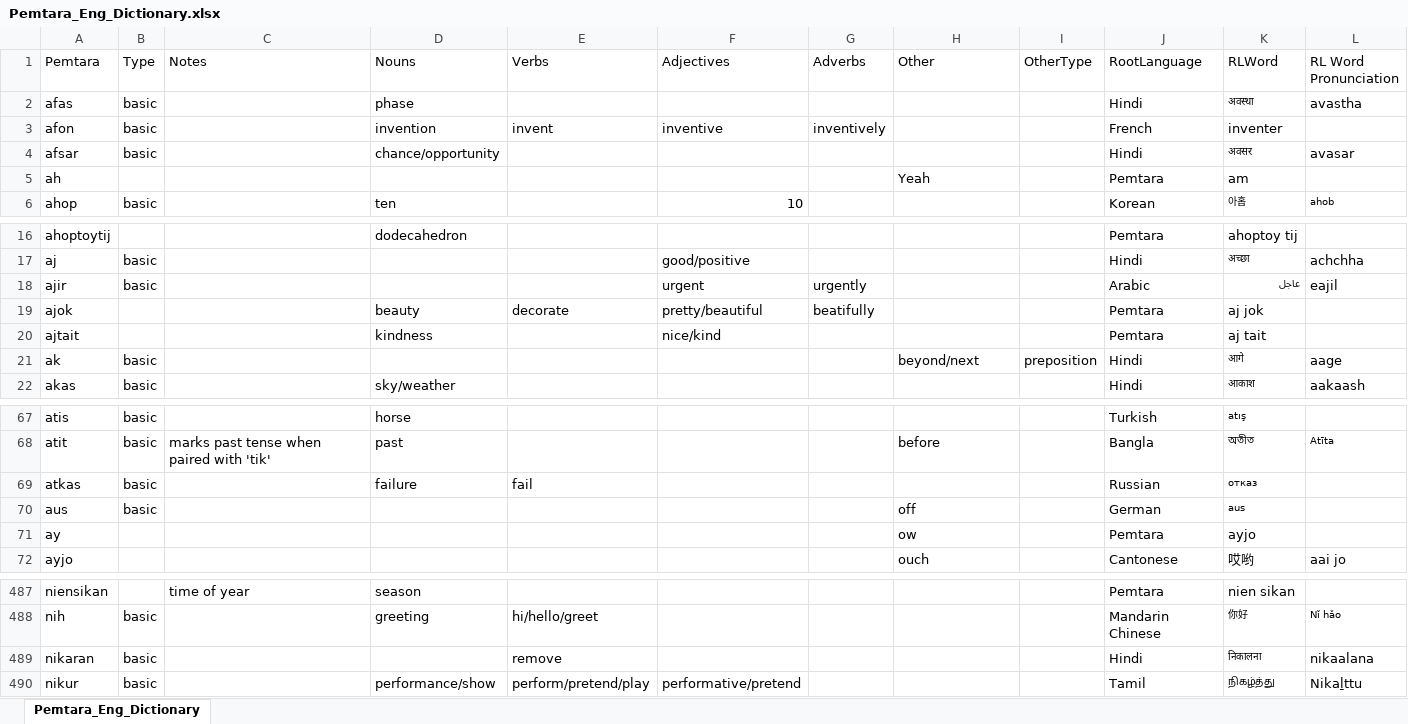
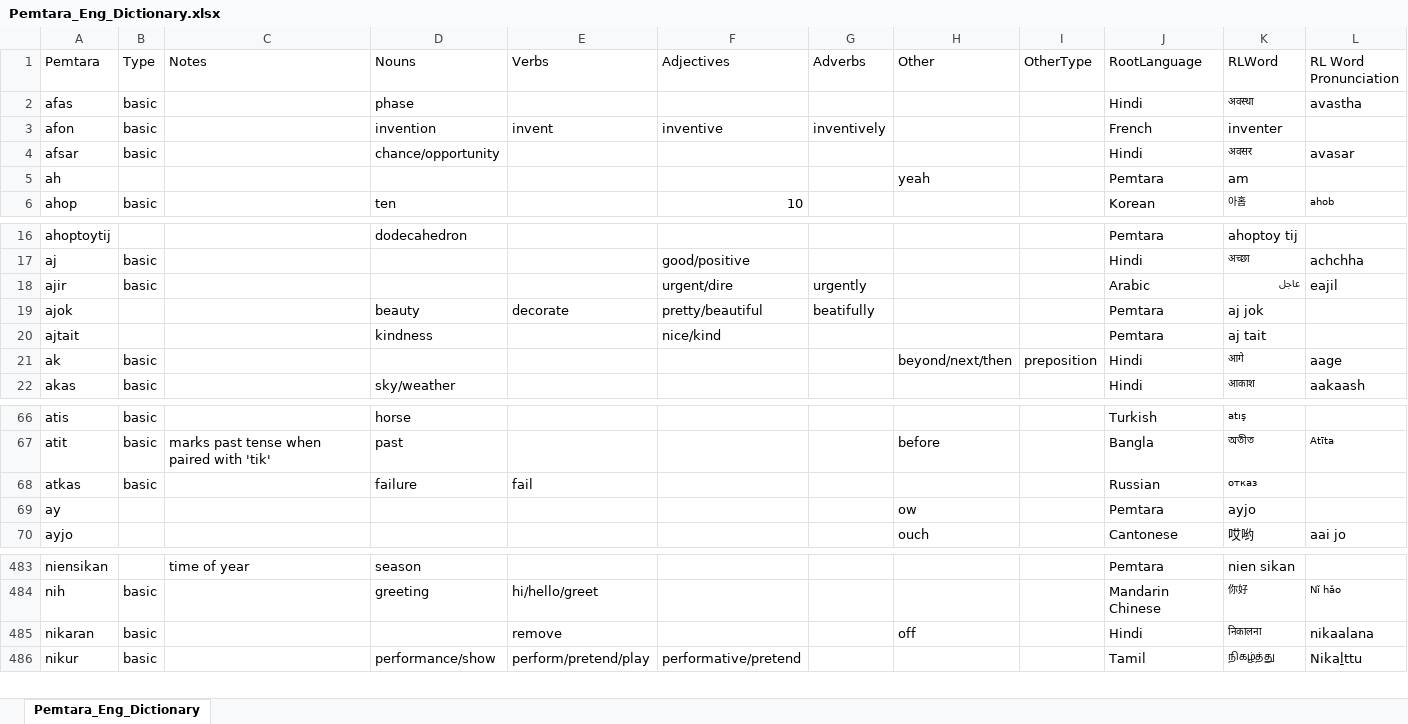
Before and after one commit to brushscape/Orostara-Dictionary, an Excel workbook: files/Pemtara_Eng_Dictionary.xlsx, sheet Pemtara_Eng_Dictionary, drawn as a sheet; only a part is shown, gaps mark what is left out; values as stored, in another font and other column widths than the file's, no borders; table styles not drawn; removed rows and columns are numbered as before the commit, all else as after; the diff covers the shown part only; the diff names each change by its address in the sheet, - before the commit and + after, or states it on an @@ line.

Commit message:
jk wanted to make sure we only have 700 in basic now

```diff
--- a/files/Pemtara_Eng_Dictionary.xlsx (sheet Pemtara_Eng_Dictionary)
+++ b/files/Pemtara_Eng_Dictionary.xlsx (sheet Pemtara_Eng_Dictionary)
-H5 (Other): Yeah
+H5 (Other): yeah
-F18 (Adjectives): urgent
+F18 (Adjectives): urgent/dire
-H21 (Other): beyond/next
+H21 (Other): beyond/next/then
-row 70: aus | basic |  |  |  |  |  | off |  | German | aus
-H485 (Other): (empty)
+H485 (Other): off
```
Also changed, not shown: 1 added row, 4 removed rows and 6 edited cells elsewhere in this sheet, 1 other file.
